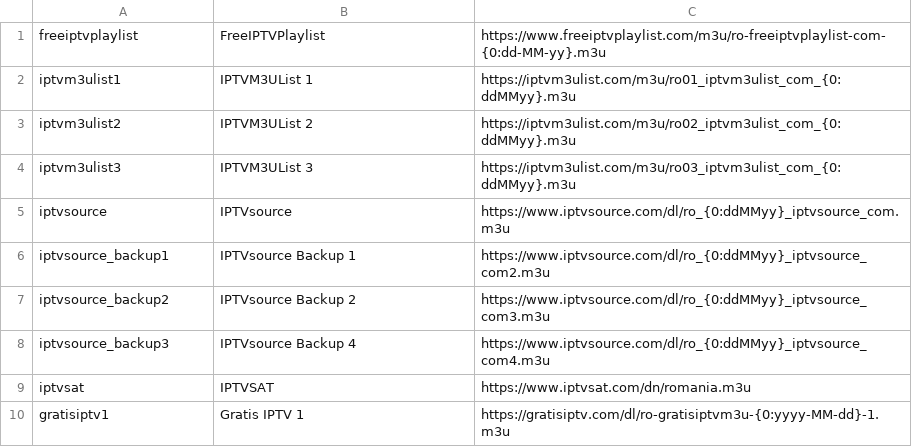
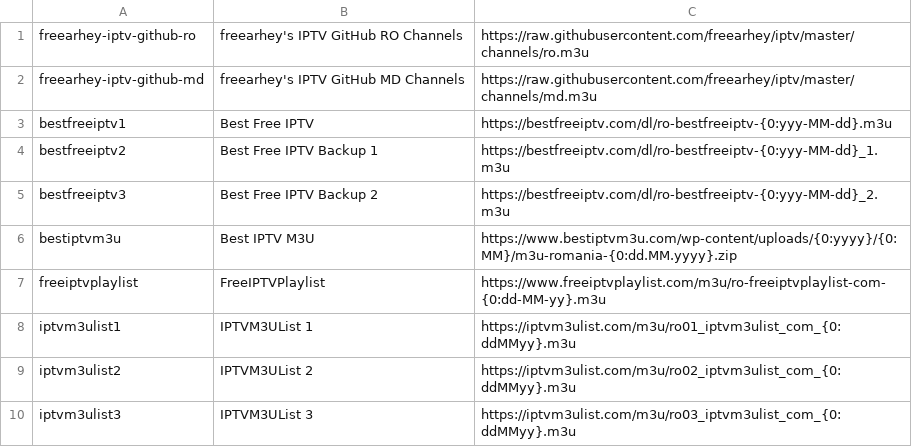
Before and after one commit to hmlendea/iptv-playlist-aggregator, a CSV file: Data/playlist-providers.csv, drawn as a sheet; only a part is shown; the shorter side is filled out with more unchanged rows; the diff names each change by its address in the sheet, - before the commit and + after, or states it on an @@ line.

Commit message:
More providers

```diff
--- a/Data/playlist-providers.csv
+++ b/Data/playlist-providers.csv
+row 1: freearhey-iptv-github-ro | freearhey's IPTV GitHub RO Channels | https://raw.githubusercontent.com/freearhey/iptv/master/channels/ro.m3u
+row 2: freearhey-iptv-github-md | freearhey's IPTV GitHub MD Channels | https://raw.githubusercontent.com/freearhey/iptv/master/channels/md.m3u
+row 3: bestfreeiptv1 | Best Free IPTV | https://bestfreeiptv.com/dl/ro-bestfreeiptv-{0:yyy-MM-dd}.m3u
+row 4: bestfreeiptv2 | Best Free IPTV Backup 1 | https://bestfreeiptv.com/dl/ro-bestfreeiptv-{0:yyy-MM-dd}_1.m3u
+row 5: bestfreeiptv3 | Best Free IPTV Backup 2 | https://bestfreeiptv.com/dl/ro-bestfreeiptv-{0:yyy-MM-dd}_2.m3u
+row 6: bestiptvm3u | Best IPTV M3U | https://www.bestiptvm3u.com/wp-content/uploads/{0:yyyy}/{0:MM}/m3u-romania-{0:dd.MM.yyyy}.zip
```
Also changed, not shown: 1 other file.
